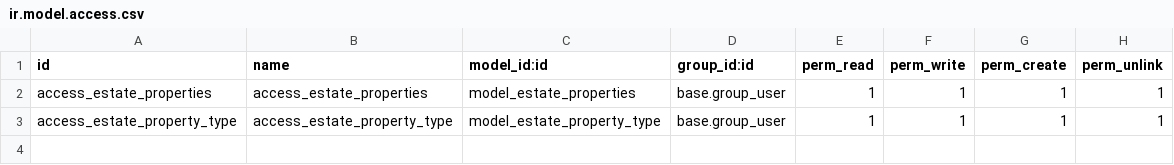
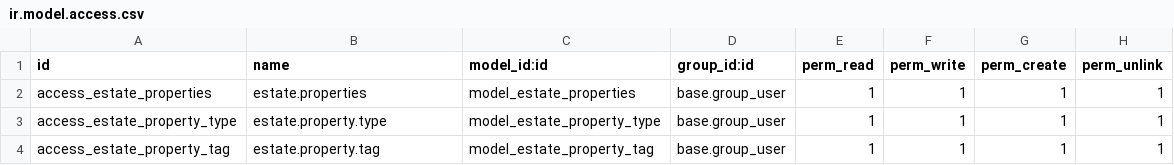
Before and after one commit to cold-coder-01/estate_core, a CSV file: security/ir.model.access.csv, drawn as a sheet.

Commit message:
feat: i added estate.property.tag and its corsponding view too

```diff
--- a/security/ir.model.access.csv
+++ b/security/ir.model.access.csv
@@ -1,3 +1,4 @@
 id,name,model_id:id,group_id:id,perm_read,perm_write,perm_create,perm_unlink
-access_estate_properties,access_estate_properties,model_estate_properties,base.group_user,1,1,1,1
-access_estate_property_type,access_estate_property_type,model_estate_property_type,base.group_user,1,1,1,1
+access_estate_properties,estate.properties,model_estate_properties,base.group_user,1,1,1,1
+access_estate_property_type,estate.property.type,model_estate_property_type,base.group_user,1,1,1,1
+access_estate_property_tag,estate.property.tag,model_estate_property_tag,base.group_user,1,1,1,1
```
Also changed, not shown: 7 other files.
